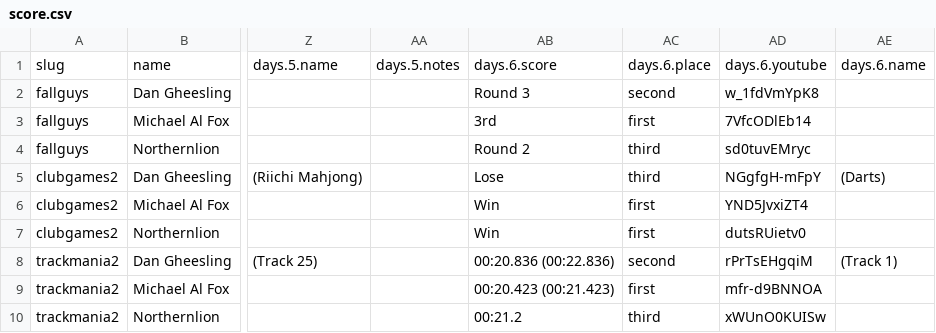
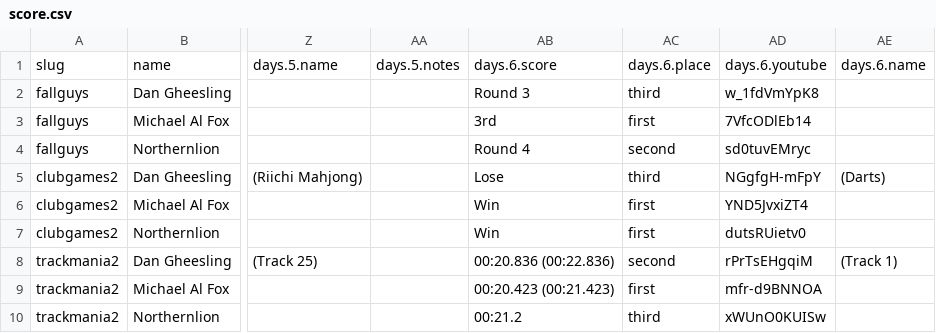
Before and after one commit to bcranton/goldengoblet.net, a CSV file: src/data/score.csv, drawn as a sheet; only a part is shown, gaps mark what is left out; the diff names each change by its address in the sheet, - before the commit and + after, or states it on an @@ line.

Commit message:
score fix

```diff
--- a/src/data/score.csv
+++ b/src/data/score.csv
-AC2: second
+AC2: third
-AB4: Round 2
+AB4: Round 4
-AC4: third
+AC4: second
```
